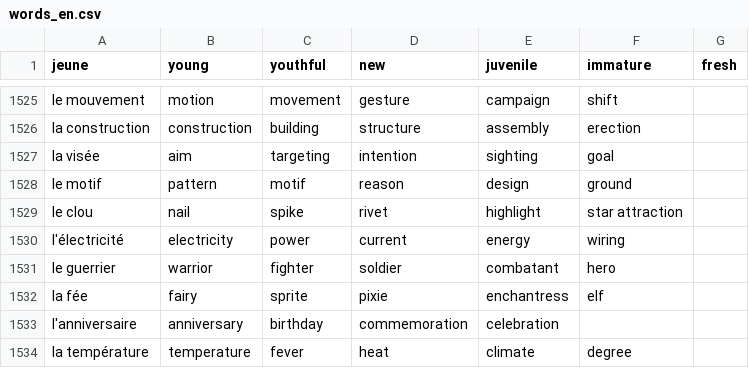
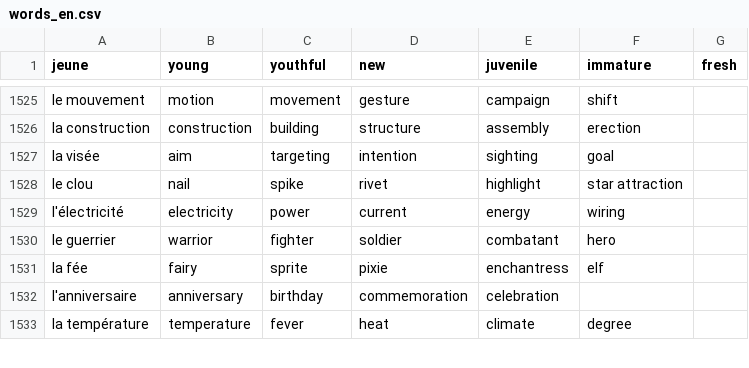
Before and after one commit to Socket-Net/fdi.mm, a CSV file: words_en.csv, drawn as a sheet; only a part is shown, gaps mark what is left out.

Commit message:
Update words_en.csv

```diff
--- a/words_en.csv
+++ b/words_en.csv
@@ -1527,3 +1527,2 @@ la construction, construction, building, structure, assembly, erection,
 la visée, aim, targeting, intention, sighting, goal,
-le motif, pattern, motif, reason, design, ground,
 le clou, nail, spike, rivet, highlight, star attraction,
```
